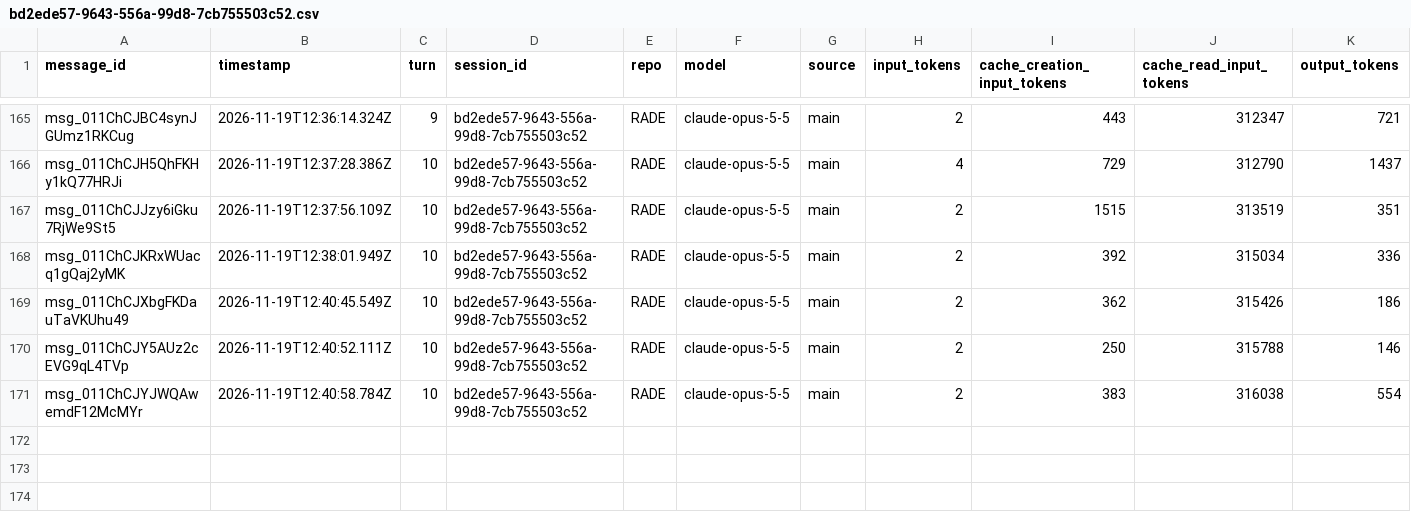
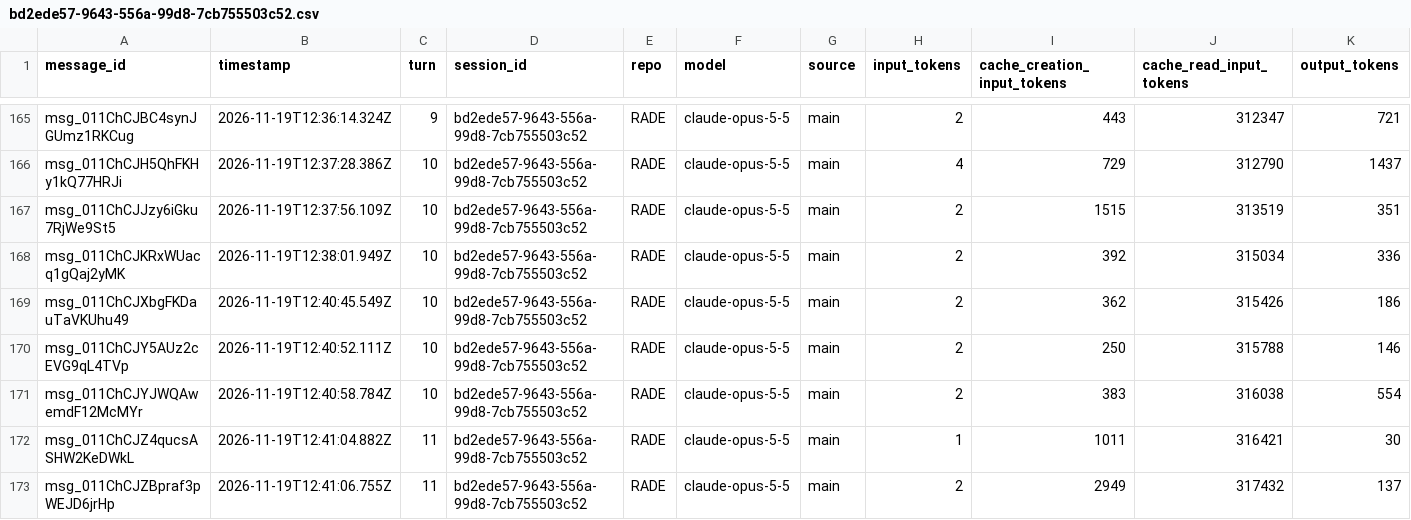
Before and after one commit to rhope-ops/RADE, a CSV file: sessions/bd2ede57-9643-556a-99d8-7cb755503c52.csv, drawn as a sheet; only a part is shown, gaps mark what is left out; the diff names each change by its address in the sheet, - before the commit and + after, or states it on an @@ line.

```diff
--- a/sessions/bd2ede57-9643-556a-99d8-7cb755503c52.csv
+++ b/sessions/bd2ede57-9643-556a-99d8-7cb755503c52.csv
+row 172: msg_011ChCJZ4qucsASHW2KeDWkL | 2026-11-19T12:41:04.882Z | 11 | bd2ede57-9643-556a-99d8-7cb755503c52 | RADE | claude-opus-5-5 | main | 1 | 1011 | 316421 | 30
+row 173: msg_011ChCJZBpraf3pWEJD6jrHp | 2026-11-19T12:41:06.755Z | 11 | bd2ede57-9643-556a-99d8-7cb755503c52 | RADE | claude-opus-5-5 | main | 2 | 2949 | 317432 | 137
```
